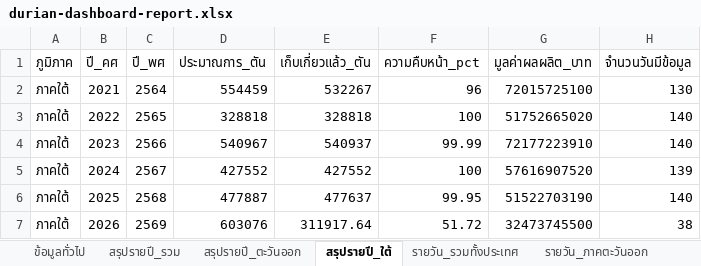
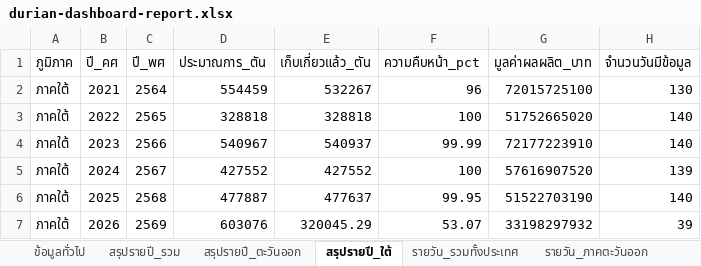
Before and after one commit to yohaken/cursor-agent, an Excel workbook: data/durian-dashboard-report.xlsx, sheet สรุปรายปี_ใต้, drawn as a sheet; values as stored, in another font and other column widths than the file's, no borders; the diff names each change by its address in the sheet, - before the commit and + after, or states it on an @@ line.

```diff
--- a/data/durian-dashboard-report.xlsx (sheet สรุปรายปี_ใต้)
+++ b/data/durian-dashboard-report.xlsx (sheet สรุปรายปี_ใต้)
-E7 (เก็บเกี่ยวแล้ว_ตัน): 311917.64
+E7 (เก็บเกี่ยวแล้ว_ตัน): 320045.29
-F7 (ความคืบหน้า_pct): 51.72
+F7 (ความคืบหน้า_pct): 53.07
-G7 (มูลค่าผลผลิต_บาท): 32473745500
+G7 (มูลค่าผลผลิต_บาท): 33198297932
-H7 (จำนวนวันมีข้อมูล): 38
+H7 (จำนวนวันมีข้อมูล): 39
```
Also changed, not shown: sheet รายวัน_รวมทั้งประเทศ, sheet รายวัน_ภาคใต้, sheet รายสัปดาห์_รวม, sheet รายวัน_ภาคตะวันออก, sheet สรุปรายปี_รวม, sheet ข้อมูลทั่วไป, 1 more sheet, 2 other files.
